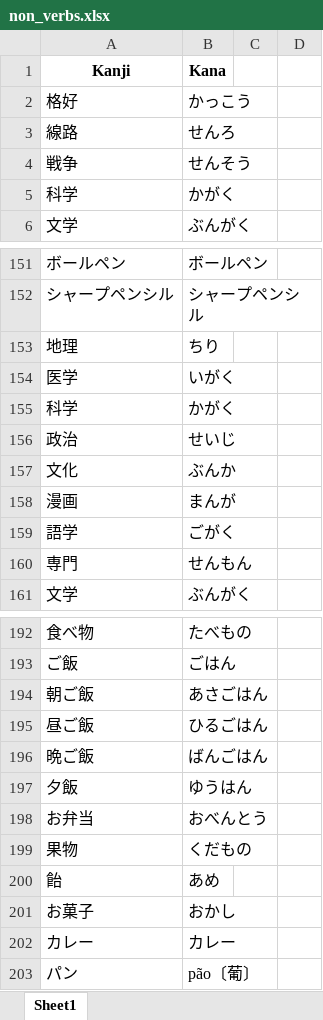
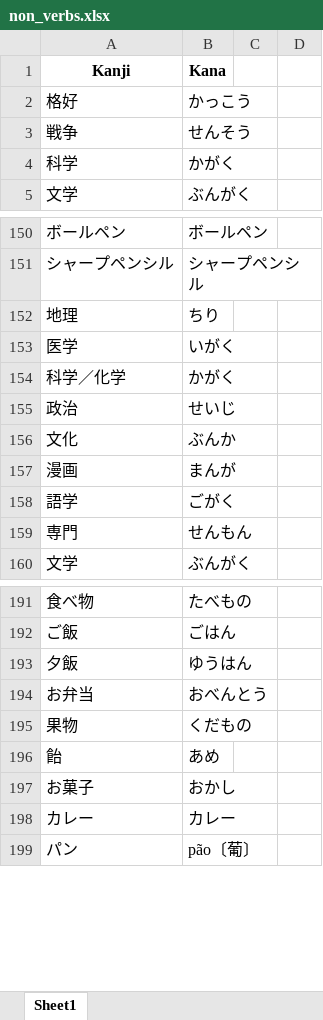
Before and after one commit to RaymondTMP/online-web-app-deployment, an Excel workbook: non_verbs.xlsx, sheet Sheet1, drawn as a sheet; only a part is shown, gaps mark what is left out; values as stored, in another font and other column widths than the file's, no borders; removed rows and columns are numbered as before the commit, all else as after; the diff covers the shown part only; the diff names each change by its address in the sheet, - before the commit and + after, or states it on an @@ line.

```diff
--- a/non_verbs.xlsx (sheet Sheet1)
+++ b/non_verbs.xlsx (sheet Sheet1)
-row 3: 線路 | せんろ
-A154 (Kanji): 科学
+A154 (Kanji): 科学／化学
-row 194: 朝ご飯 | あさごはん
-row 195: 昼ご飯 | ひるごはん
-row 196: 晩ご飯 | ばんごはん
```
Also changed, not shown: 122 added rows elsewhere in this sheet.
